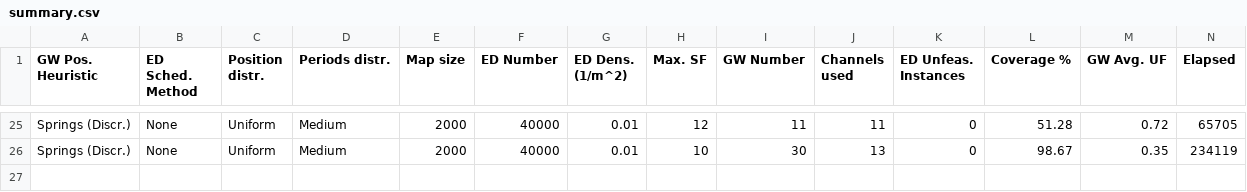
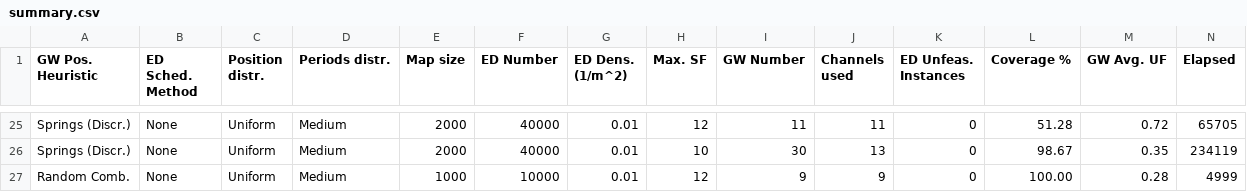
Before and after one commit to matiasmicheletto/realtime-lorawan-simulator, a CSV file: lora-network-model/summary.csv, drawn as a sheet; only a part is shown, gaps mark what is left out; rows hold the shown columns only; the diff names each change by its address in the sheet, - before the commit and + after, or states it on an @@ line.

```diff
--- a/lora-network-model/summary.csv
+++ b/lora-network-model/summary.csv
+row 27: Random Comb. | None | Uniform | Medium | 1000 | 10000 | 0.01 | 12 | 9 | 9 | 0 | 100.00 | 0.28 | 4999
```
Also changed, not shown: 14 other files.
